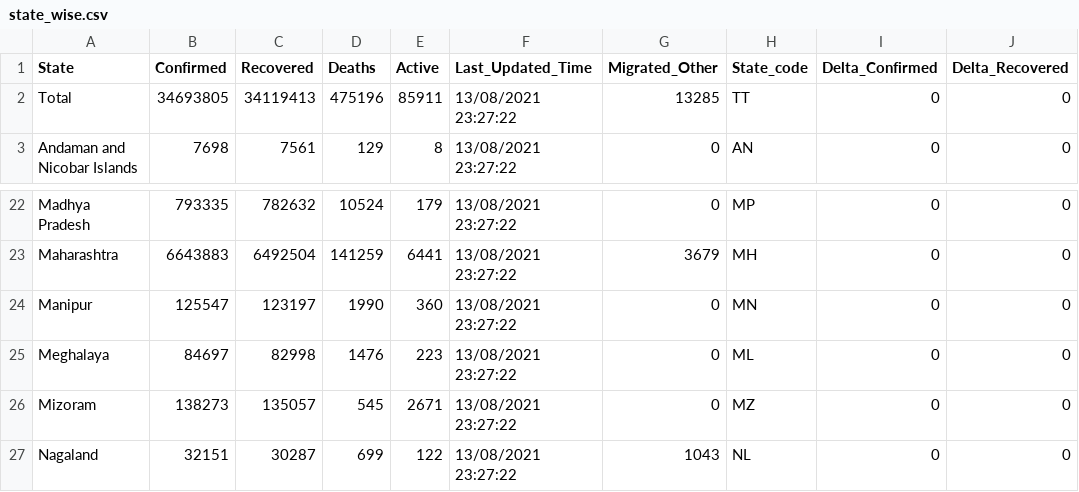
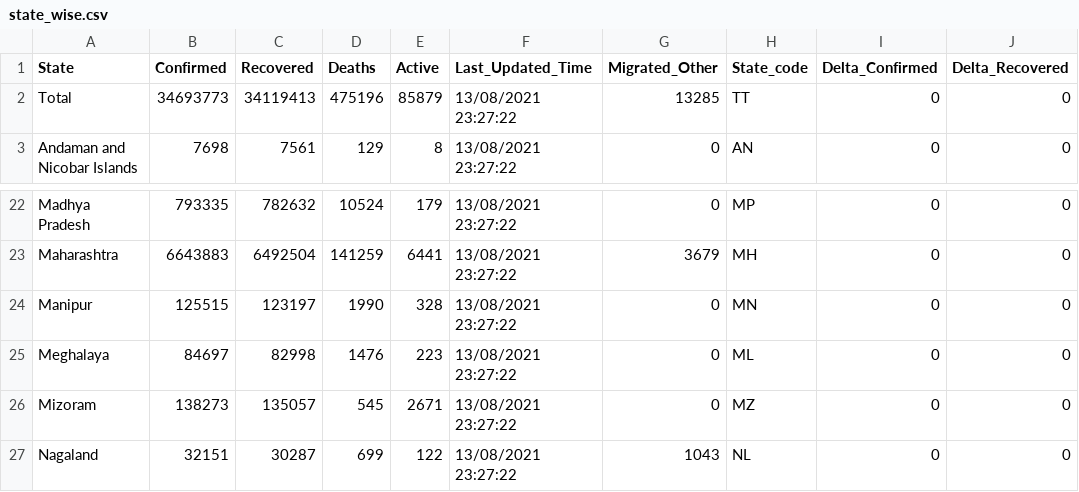
Before and after one commit to keshavashiya/covid19bharat_data, a CSV file: csv/latest/state_wise.csv, drawn as a sheet; only a part is shown, gaps mark what is left out; the diff names each change by its address in the sheet, - before the commit and + after, or states it on an @@ line.

```diff
--- a/csv/latest/state_wise.csv
+++ b/csv/latest/state_wise.csv
-B2 (Confirmed): 34693805
+B2 (Confirmed): 34693773
-E2 (Active): 85911
+E2 (Active): 85879
-B24 (Confirmed): 125547
+B24 (Confirmed): 125515
-E24 (Active): 360
+E24 (Active): 328
```
Also changed, not shown: csv/latest/raw_data36.csv, 24 other files.
